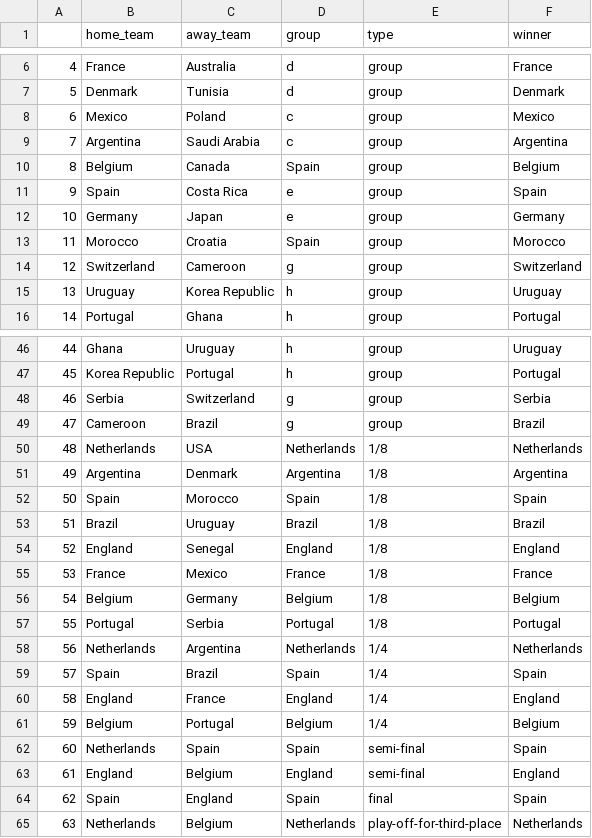
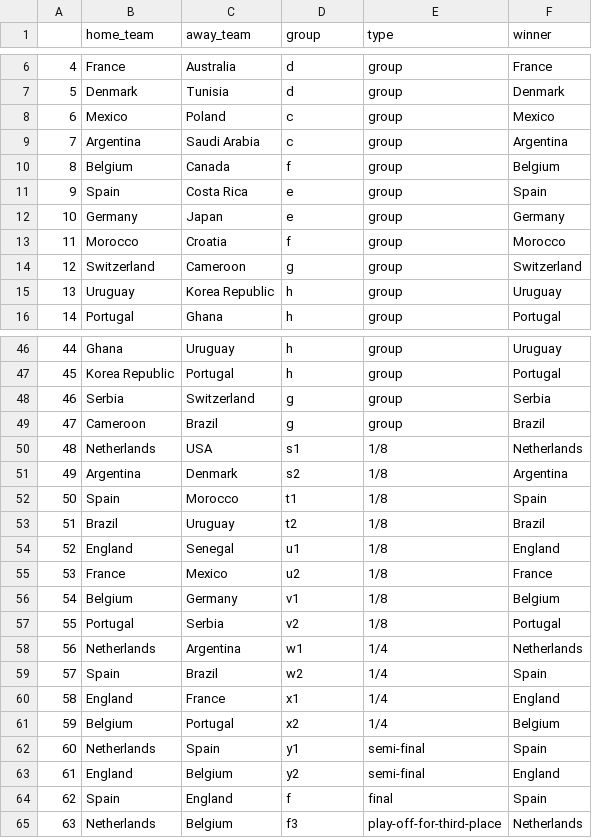
Before and after one commit to jieguangzhou/FIFA-World-Cup-2022, a CSV file: results/results.csv, drawn as a sheet; only a part is shown, gaps mark what is left out; the diff covers the shown part only.

Commit message:
add result

```diff
--- a/results/results.csv
+++ b/results/results.csv
@@ -9,6 +9,6 @@
 7,Argentina,Saudi Arabia,c,group,Argentina
-8,Belgium,Canada,Spain,group,Belgium
+8,Belgium,Canada,f,group,Belgium
 9,Spain,Costa Rica,e,group,Spain
 10,Germany,Japan,e,group,Germany
-11,Morocco,Croatia,Spain,group,Morocco
+11,Morocco,Croatia,f,group,Morocco
 12,Switzerland,Cameroon,g,group,Switzerland
@@ -49,17 +49,17 @@
 47,Cameroon,Brazil,g,group,Brazil
-48,Netherlands,USA,Netherlands,1/8,Netherlands
-49,Argentina,Denmark,Argentina,1/8,Argentina
-50,Spain,Morocco,Spain,1/8,Spain
-51,Brazil,Uruguay,Brazil,1/8,Brazil
-52,England,Senegal,England,1/8,England
-53,France,Mexico,France,1/8,France
-54,Belgium,Germany,Belgium,1/8,Belgium
-55,Portugal,Serbia,Portugal,1/8,Portugal
-56,Netherlands,Argentina,Netherlands,1/4,Netherlands
-57,Spain,Brazil,Spain,1/4,Spain
-58,England,France,England,1/4,England
-59,Belgium,Portugal,Belgium,1/4,Belgium
-60,Netherlands,Spain,Spain,semi-final,Spain
-61,England,Belgium,England,semi-final,England
-62,Spain,England,Spain,final,Spain
-63,Netherlands,Belgium,Netherlands,play-off-for-third-place,Netherlands
+48,Netherlands,USA,s1,1/8,Netherlands
+49,Argentina,Denmark,s2,1/8,Argentina
+50,Spain,Morocco,t1,1/8,Spain
+51,Brazil,Uruguay,t2,1/8,Brazil
+52,England,Senegal,u1,1/8,England
+53,France,Mexico,u2,1/8,France
+54,Belgium,Germany,v1,1/8,Belgium
+55,Portugal,Serbia,v2,1/8,Portugal
+56,Netherlands,Argentina,w1,1/4,Netherlands
+57,Spain,Brazil,w2,1/4,Spain
+58,England,France,x1,1/4,England
+59,Belgium,Portugal,x2,1/4,Belgium
+60,Netherlands,Spain,y1,semi-final,Spain
+61,England,Belgium,y2,semi-final,England
+62,Spain,England,f,final,Spain
+63,Netherlands,Belgium,f3,play-off-for-third-place,Netherlands
```
Also changed, not shown: 4 edited cells elsewhere in this file, 2 other files.
